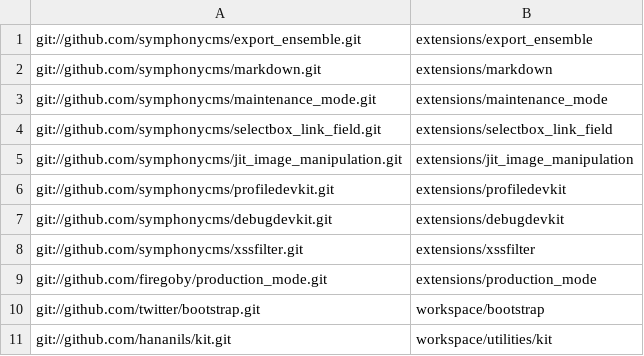
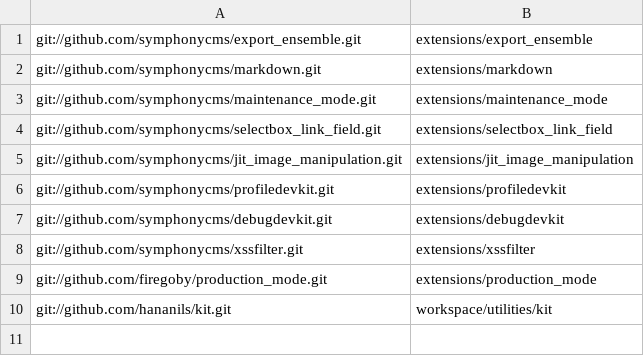
Before and after one commit to firegoby/symphonyno5, a CSV file: extensions.csv, drawn as a sheet; the diff names each change by its address in the sheet, - before the commit and + after, or states it on an @@ line.

Commit message:
Remove Bootstrap integration

```diff
--- a/extensions.csv
+++ b/extensions.csv
-row 10: git://github.com/twitter/bootstrap.git | workspace/bootstrap
```
Also changed, not shown: 4 other files.
